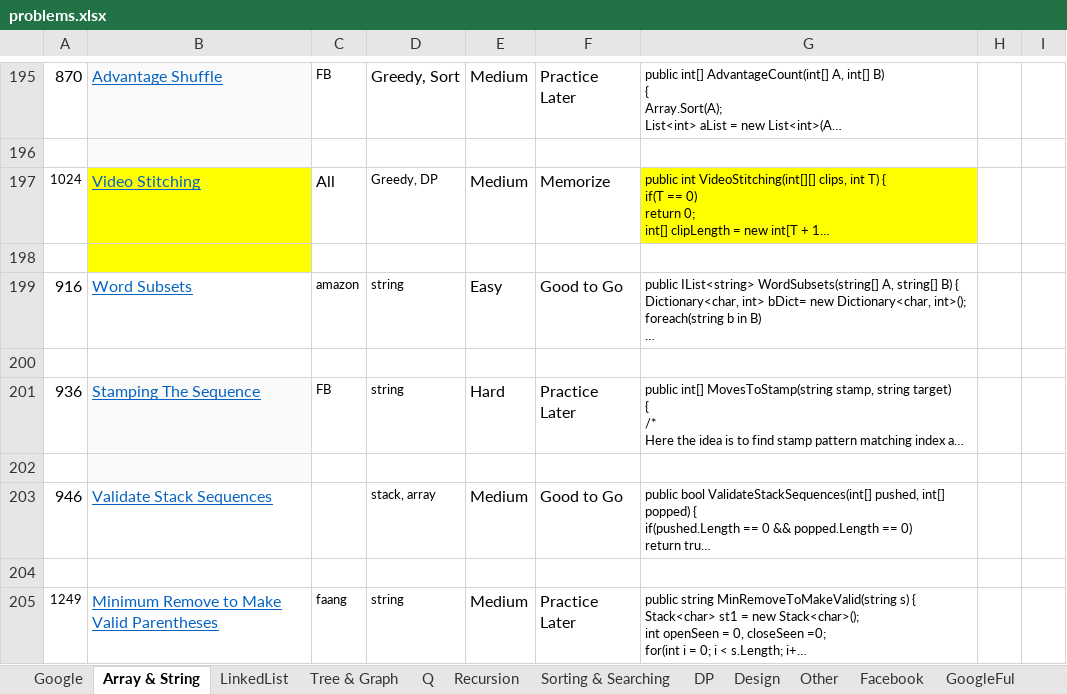
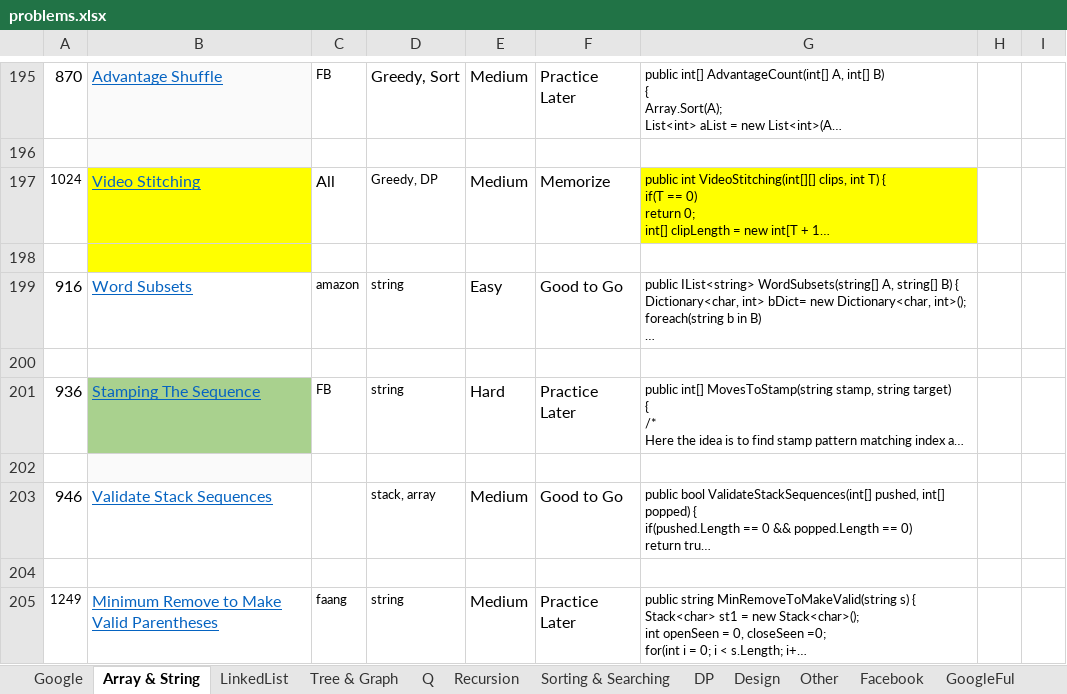
Before and after one commit to sudipp/DS-Algo, an Excel workbook: ConsoleApplication1/problems.xlsx, sheet Array & String, drawn as a sheet; only a part is shown, gaps mark what is left out; long unchanged cells end in …; values as stored, in another font and other column widths than the file's, no borders; charts and pictures and conditional formats not drawn; the diff names each change by its address in the sheet, - before the commit and + after, or states it on an @@ line.

```diff
--- a/ConsoleApplication1/problems.xlsx (sheet Array & String)
+++ b/ConsoleApplication1/problems.xlsx (sheet Array & String)
-B201 fill: #FAFAFA
+B201 fill: #A9D18E
```
Also changed, not shown: sheet DP, sheet Design, sheet GoogleFul, sheet Other, sheet Facebook, 4 other files.
